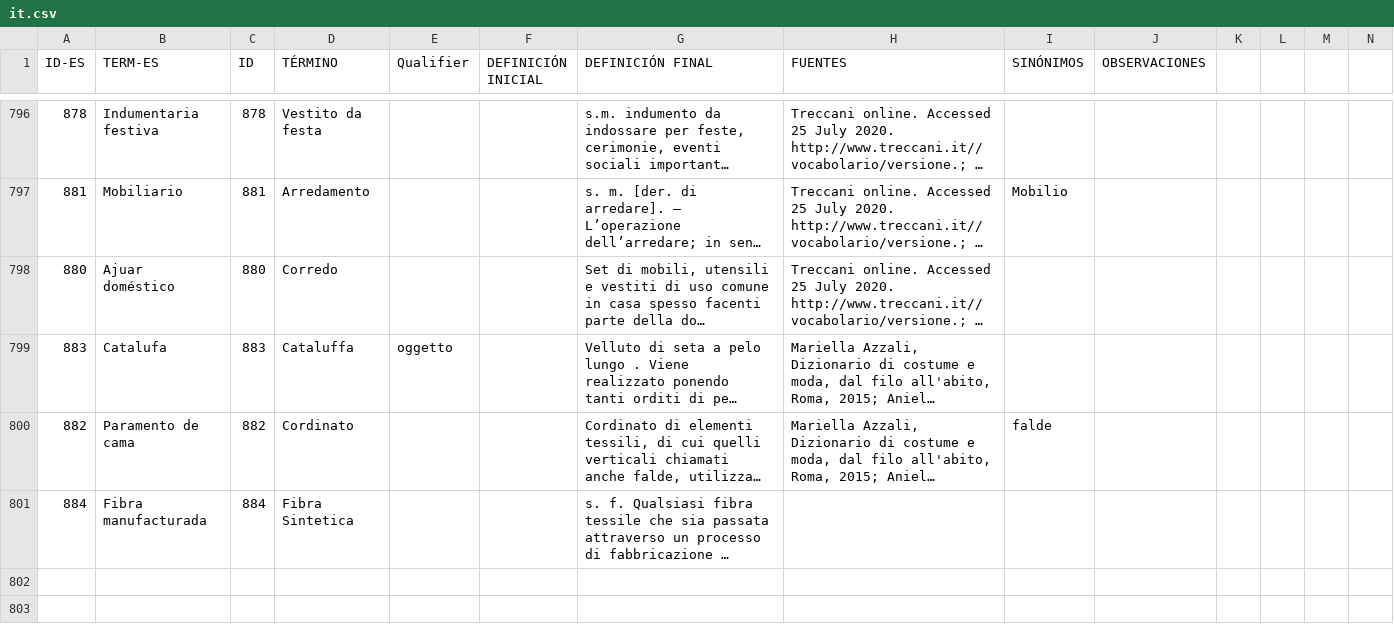
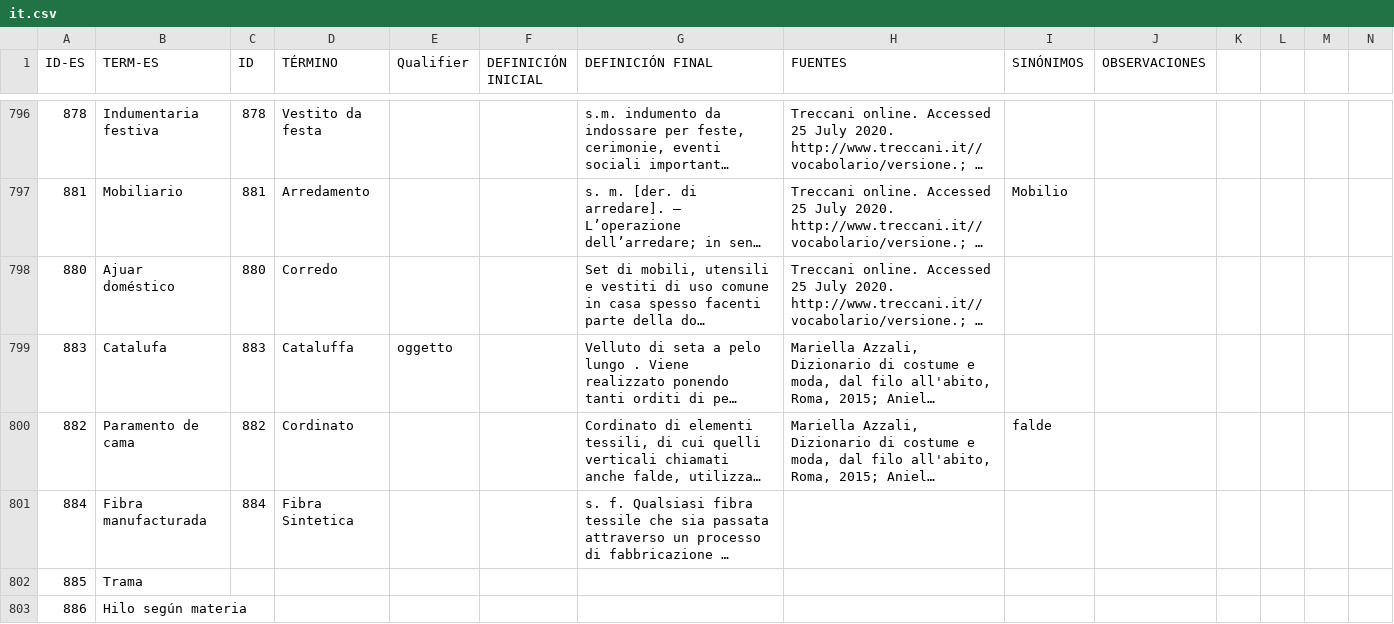
Before and after one commit to silknow/thesaurus, a CSV file: raw-data/it.csv, drawn as a sheet; only a part is shown, gaps mark what is left out; long unchanged cells end in …; rows hold the shown columns only; the diff covers the shown part only; the diff names each change by its address in the sheet, - before the commit and + after, or states it on an @@ line.

```diff
--- a/raw-data/it.csv
+++ b/raw-data/it.csv
+row 802: 885 | Trama
+row 803: 886 | Hilo según materia
```
Also changed, not shown: 1 added row and 31 edited cells elsewhere in this file, raw-data/en.csv, raw-data/es.csv, 3 other files.
